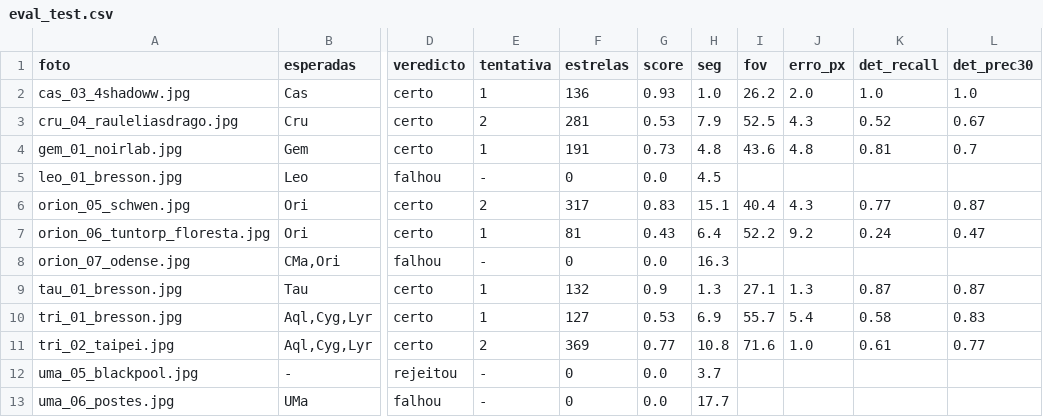
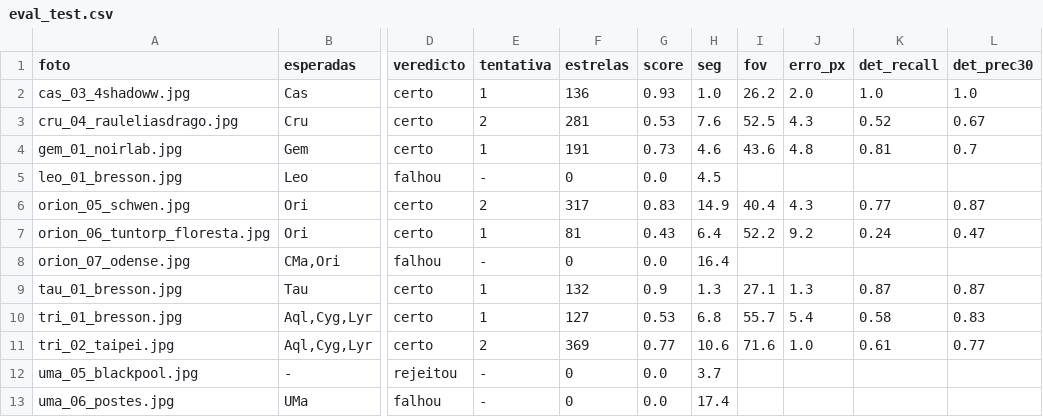
Before and after one commit to JoaoMoraissss/Vis-o_Computacional, a CSV file: results/metrics/eval_test.csv, drawn as a sheet; only a part is shown, gaps mark what is left out; the diff names each change by its address in the sheet, - before the commit and + after, or states it on an @@ line.

```diff
--- a/results/metrics/eval_test.csv
+++ b/results/metrics/eval_test.csv
-H3 (seg): 7.9
+H3 (seg): 7.6
-H4 (seg): 4.8
+H4 (seg): 4.6
-H6 (seg): 15.1
+H6 (seg): 14.9
-H8 (seg): 16.3
+H8 (seg): 16.4
-H10 (seg): 6.9
+H10 (seg): 6.8
-H11 (seg): 10.8
+H11 (seg): 10.6
-H13 (seg): 17.7
+H13 (seg): 17.4
```
Also changed, not shown: results/metrics/eval_samples.csv, 31 other files.
